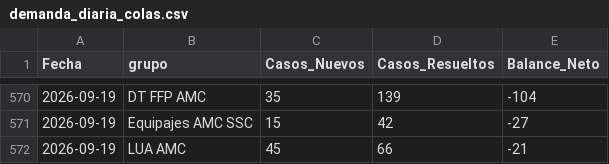
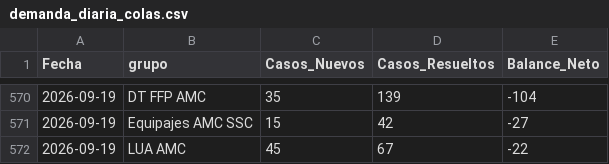
Before and after one commit to carlosmurilloealmacontact/presencia-genesys, a CSV file: data/zendesk/demanda_diaria_colas.csv, drawn as a sheet; only a part is shown, gaps mark what is left out.

```diff
--- a/data/zendesk/demanda_diaria_colas.csv
+++ b/data/zendesk/demanda_diaria_colas.csv
@@ -571,2 +571,2 @@
 2026-09-19,Equipajes AMC SSC,15,42,-27
-2026-09-19,LUA AMC,45,66,-21
+2026-09-19,LUA AMC,45,67,-22
```
Also changed, not shown: data/zendesk/productividad_hoy_en_vivo.csv, 4 other files.
